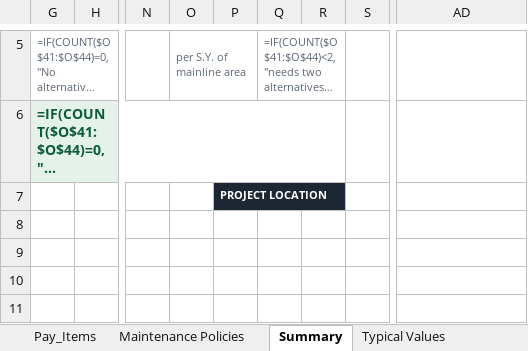
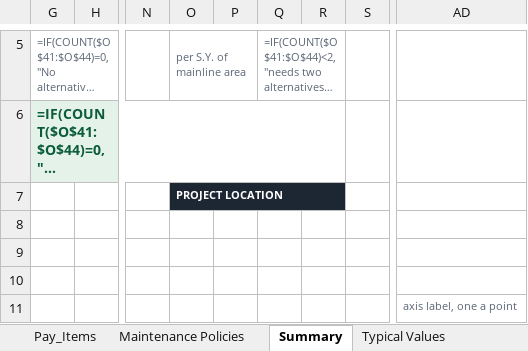
Before and after one commit to JosephD130/lcca-dashboard, an Excel workbook: tdot-lcca/TDOA_LCCA_Framework_v1.2.0_ARA_09112026.xlsm, sheet Summary, drawn as a sheet; only a part is shown, gaps mark what is left out; long unchanged cells end in …; values as stored, in another font and other column widths than the file's, no borders; formulas without a stored value are shown as written; charts and pictures and conditional formats not drawn; the diff covers the shown part only; the diff names each change by its address in the sheet, - before the commit and + after, or states it on an @@ line.

```diff
--- a/tdot-lcca/TDOA_LCCA_Framework_v1.2.0_ARA_09112026.xlsm (sheet Summary)
+++ b/tdot-lcca/TDOA_LCCA_Framework_v1.2.0_ARA_09112026.xlsm (sheet Summary)
-O7: (empty)
+O7: PROJECT LOCATION
-O7 fill: none
+O7 fill: #1D2733
+O7:R7 merged
-P7: PROJECT LOCATION
+P7: (empty)
-P7:R7 merged
-AD11: (empty)
+AD11: axis label, one a point
```
Also changed, not shown: 43 edited cells, cell formats and merged cells elsewhere in this sheet, charts or pictures, 4 other files.
